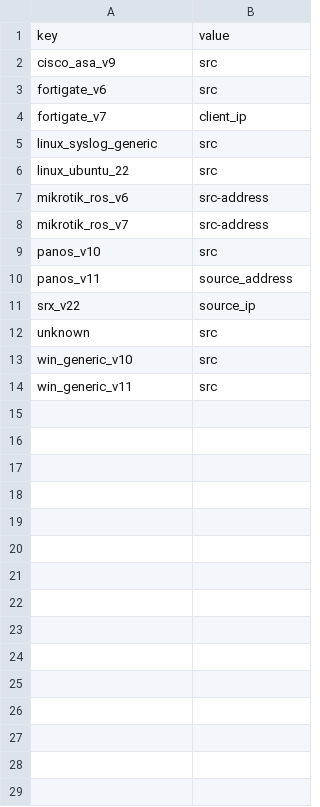
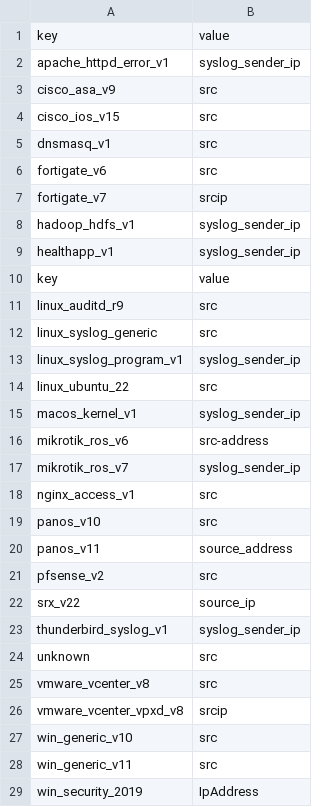
Before and after one commit to doranali/bitirme-ilerleme, a CSV file: src/services/graylog/lookups/profile_source_field.csv, drawn as a sheet; only a part is shown; the diff covers the shown part only.

```diff
--- a/src/services/graylog/lookups/profile_source_field.csv
+++ b/src/services/graylog/lookups/profile_source_field.csv
@@ -1,14 +1,29 @@
 key,value
+apache_httpd_error_v1,syslog_sender_ip
 cisco_asa_v9,src
+cisco_ios_v15,src
+dnsmasq_v1,src
 fortigate_v6,src
-fortigate_v7,client_ip
+fortigate_v7,srcip
+hadoop_hdfs_v1,syslog_sender_ip
+healthapp_v1,syslog_sender_ip
+key,value
+linux_auditd_r9,src
 linux_syslog_generic,src
+linux_syslog_program_v1,syslog_sender_ip
 linux_ubuntu_22,src
+macos_kernel_v1,syslog_sender_ip
 mikrotik_ros_v6,src-address
-mikrotik_ros_v7,src-address
+mikrotik_ros_v7,syslog_sender_ip
+nginx_access_v1,src
 panos_v10,src
 panos_v11,source_address
+pfsense_v2,src
 srx_v22,source_ip
+thunderbird_syslog_v1,syslog_sender_ip
 unknown,src
+vmware_vcenter_v8,src
+vmware_vcenter_vpxd_v8,srcip
 win_generic_v10,src
 win_generic_v11,src
+win_security_2019,IpAddress
```
Also changed, not shown: 1 added row elsewhere in this file, src/services/graylog/lookups/profile_destination_field.csv, src/services/graylog/lookups/profile_resolver.csv, 22 other files.
